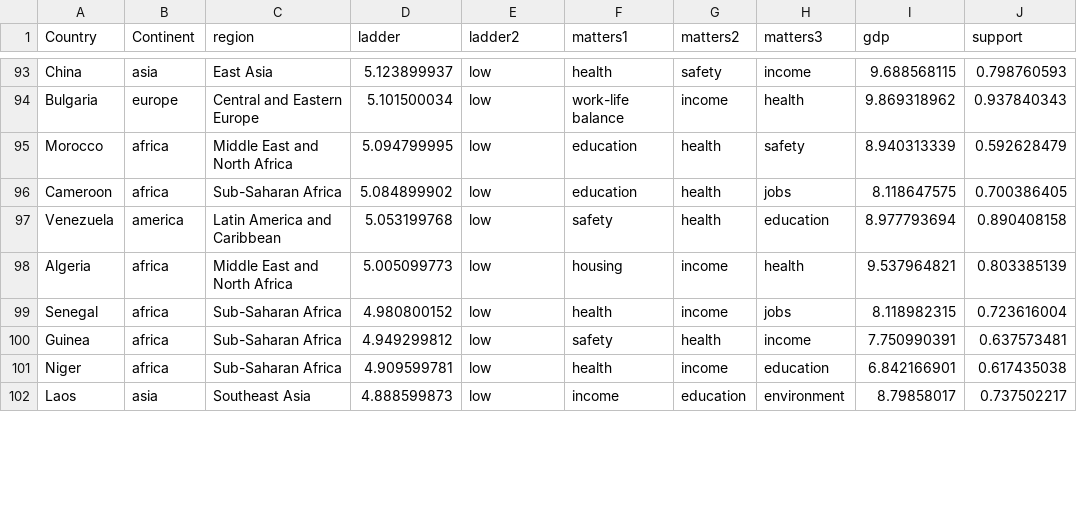
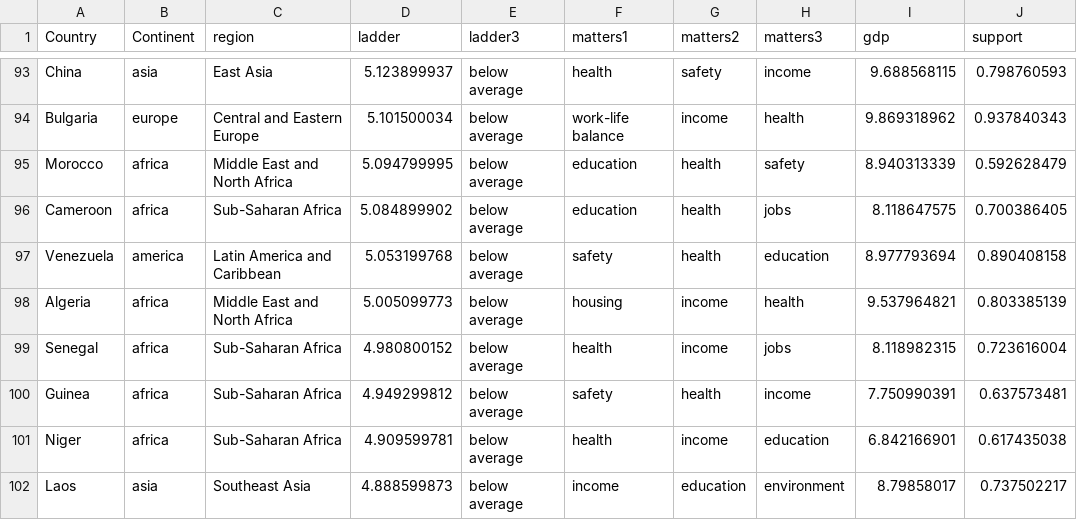
Before and after one commit to jbebop/csv, a CSV file: finaldata.csv, drawn as a sheet; only a part is shown, gaps mark what is left out; the diff covers the shown part only; the diff names each change by its address in the sheet, - before the commit and + after, or states it on an @@ line.

```diff
--- a/finaldata.csv
+++ b/finaldata.csv
-E1: ladder2
+E1: ladder3
-E93:E102 (ladder3): low
+E93:E102 (ladder3): below average
```
Also changed, not shown: 1 added row and 64 edited cells elsewhere in this file.
